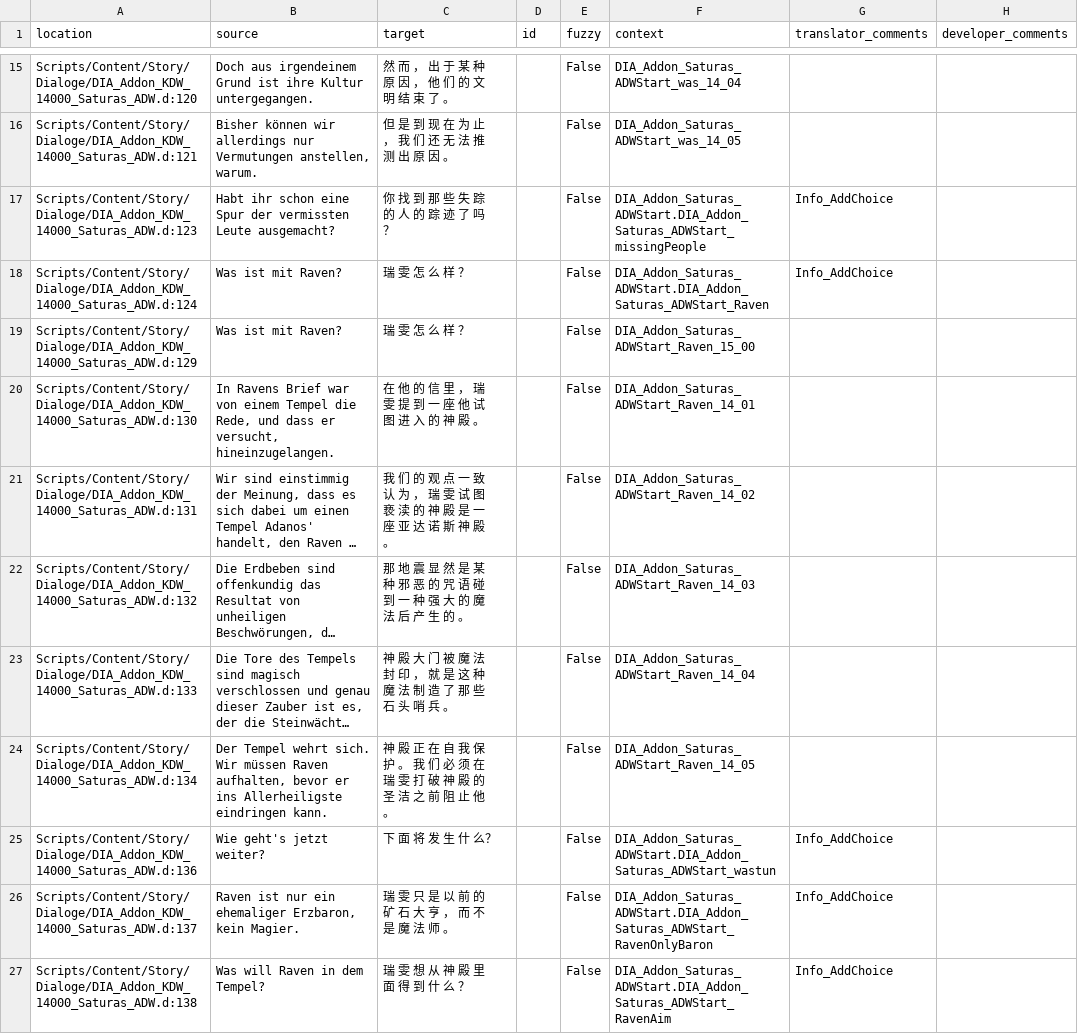
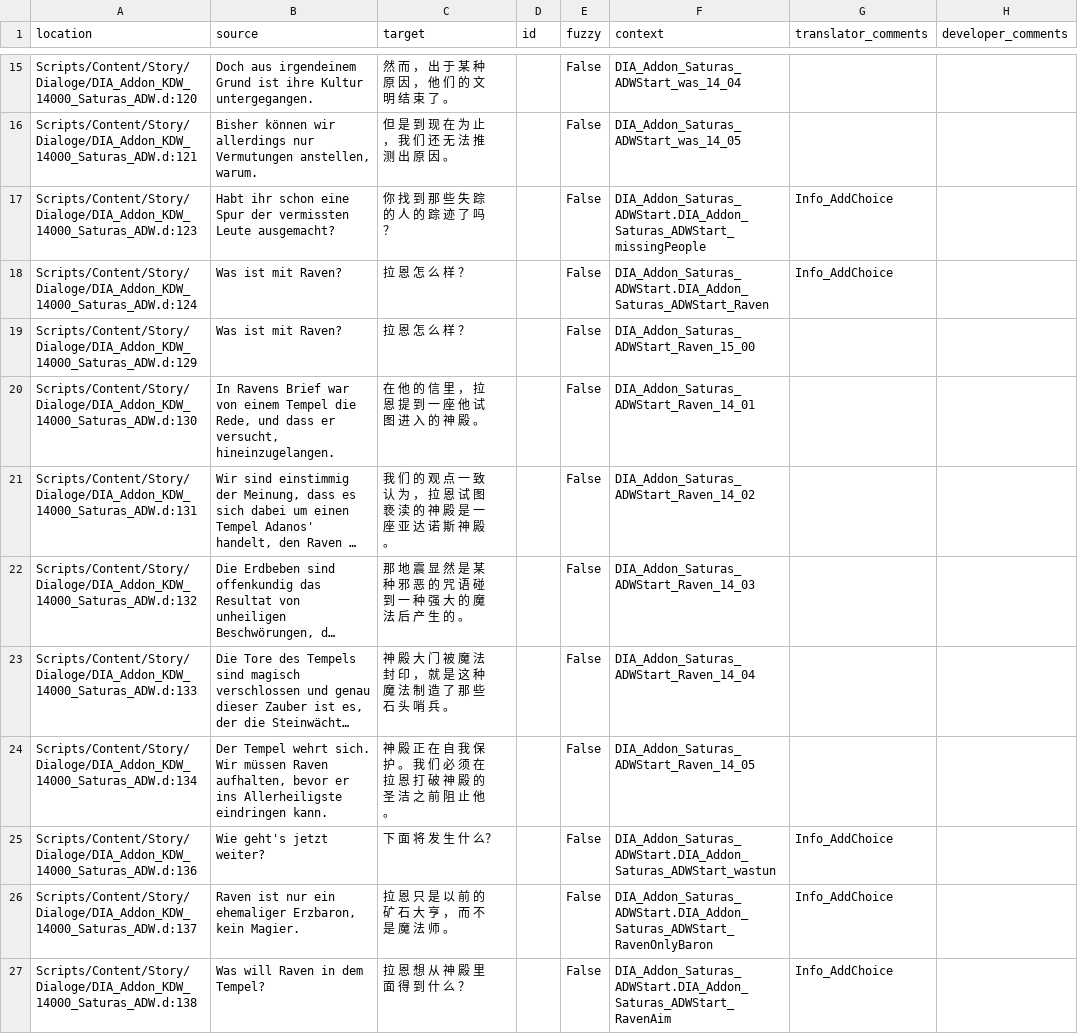
Before and after one commit to auronen/Gothic-2-localization, a CSV file: .translations/zh_Hans/Dia_KDW.csv, drawn as a sheet; only a part is shown, gaps mark what is left out; long unchanged cells end in …; the diff covers the shown part only; the diff names each change by its address in the sheet, - before the commit and + after, or states it on an @@ line.

```diff
--- a/.translations/zh_Hans/Dia_KDW.csv
+++ b/.translations/zh_Hans/Dia_KDW.csv
-C18:C19 (target): 瑞 雯 怎 么 样 ？
+C18:C19 (target): 拉 恩 怎 么 样 ？
-C20 (target): 在 他 的 信 里 ， 瑞 雯 提 到 一 座 他 试 图 进 入 的 神 殿 。
+C20 (target): 在 他 的 信 里 ， 拉 恩 提 到 一 座 他 试 图 进 入 的 神 殿 。
-C21 (target): …为 ， 瑞 雯 试 图…
+C21 (target): …为 ， 拉 恩 试 图…
-C24 (target): …须 在 瑞 雯 打 破…
+C24 (target): …须 在 拉 恩 打 破…
-C26 (target): 瑞 雯 只 是 以 前 的 矿 石 大 亨 ， 而 不 是 魔 法 师 。
+C26 (target): 拉 恩 只 是 以 前 的 矿 石 大 亨 ， 而 不 是 魔 法 师 。
-C27 (target): 瑞 雯 想 从 神 殿 里 面 得 到 什 么 ？
+C27 (target): 拉 恩 想 从 神 殿 里 面 得 到 什 么 ？
```
Also changed, not shown: 48 edited cells elsewhere in this file.
